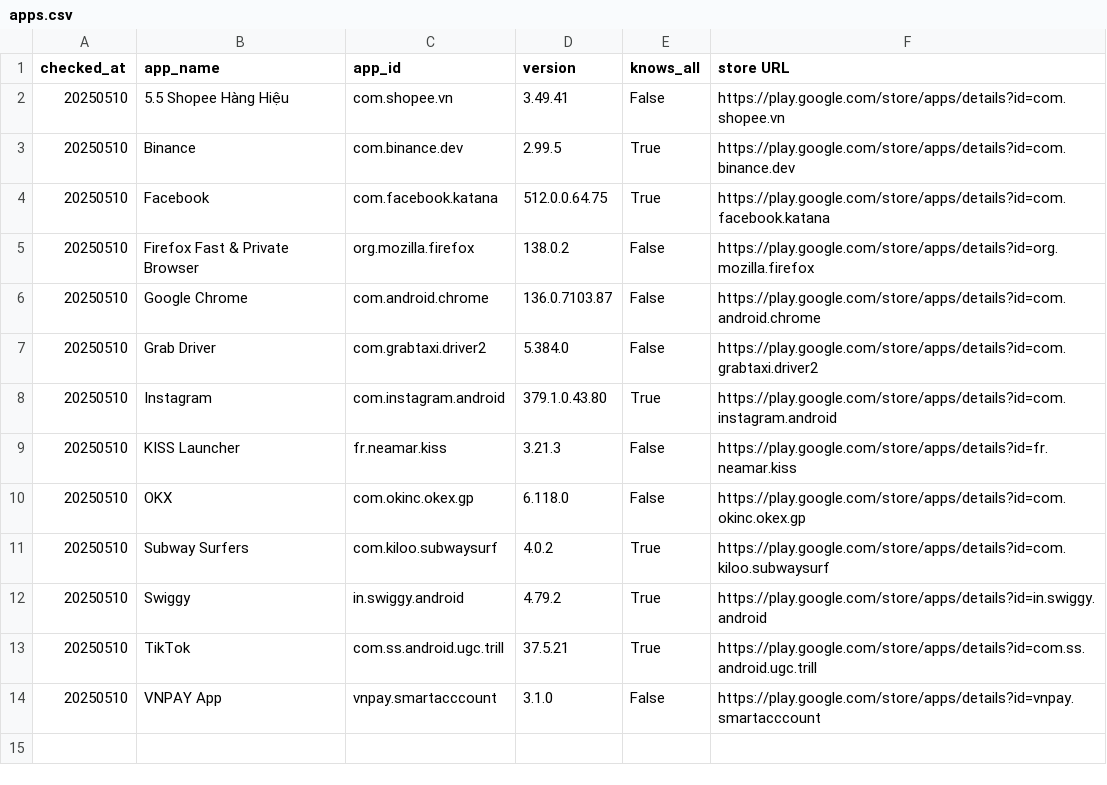
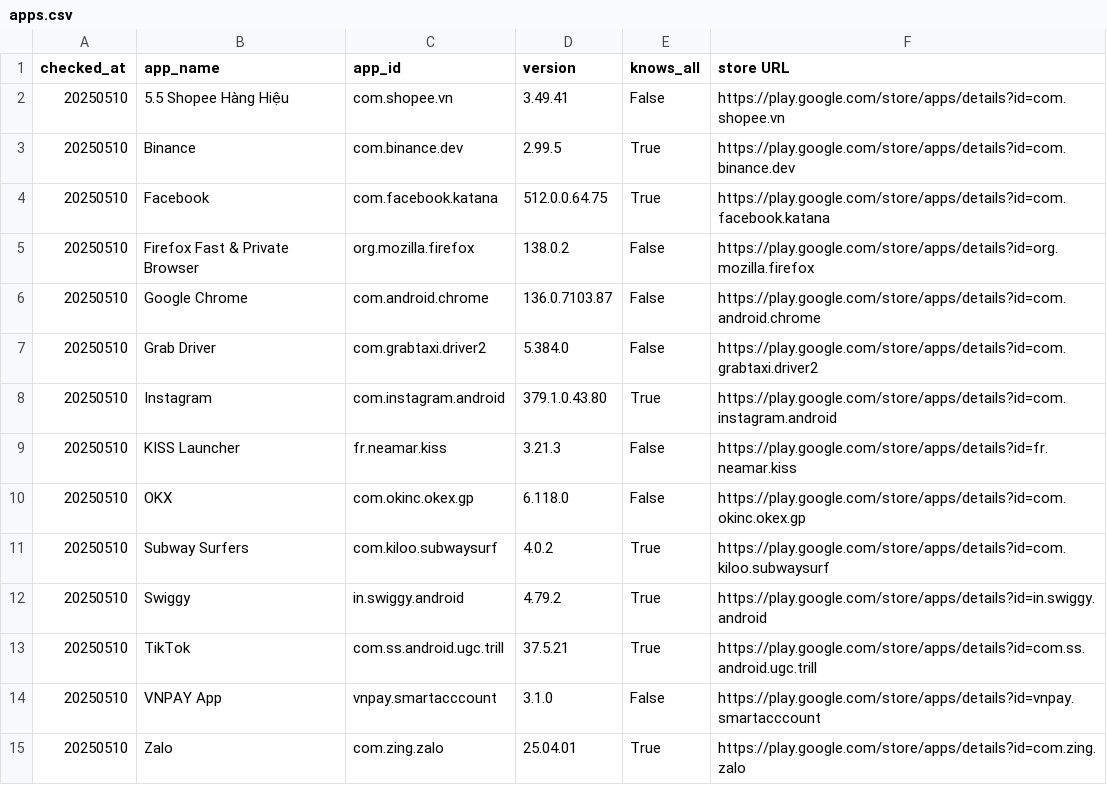
Before and after one commit to familug/does-this-android-app-know-what-apps-you-use, a CSV file: apps.csv, drawn as a sheet.

Commit message:
Add zalo

```diff
--- a/apps.csv
+++ b/apps.csv
@@ -14 +14,2 @@ checked_at,app_name,app_id,version,knows_all,store URL
 20250510,VNPAY App,vnpay.smartacccount,3.1.0,False,https://play.google.com/store/apps/details?id=vnpay.smartacccount
+20250510,Zalo,com.zing.zalo,25.04.01,True,https://play.google.com/store/apps/details?id=com.zing.zalo
```
Also changed, not shown: 1 other file.
